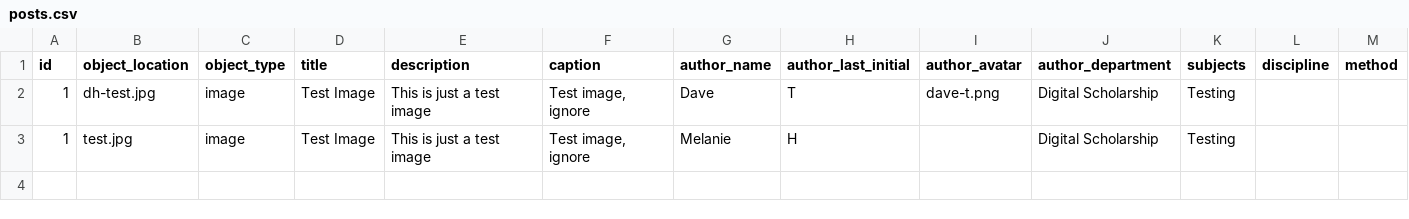
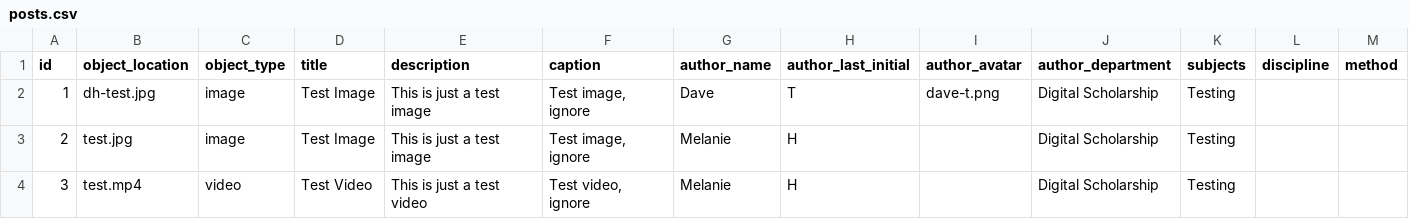
Before and after one commit to BCDigSchol/toto, a CSV file: _data/posts.csv, drawn as a sheet.

Commit message:
videos added

```diff
--- a/_data/posts.csv
+++ b/_data/posts.csv
@@ -2,2 +2,3 @@ id,object_location,object_type,title,description,caption,author_name,author_last
 1,dh-test.jpg,image,"Test Image","This is just a test image","Test image, ignore","Dave","T","dave-t.png","Digital Scholarship","Testing"
-1,test.jpg,image,"Test Image","This is just a test image","Test image, ignore","Melanie","H",,"Digital Scholarship","Testing"
+2,test.jpg,image,"Test Image","This is just a test image","Test image, ignore","Melanie","H",,"Digital Scholarship","Testing"
+3,test.mp4,video,"Test Video","This is just a test video","Test video, ignore","Melanie","H",,"Digital Scholarship","Testing"
```
Also changed, not shown: 13 other files.
